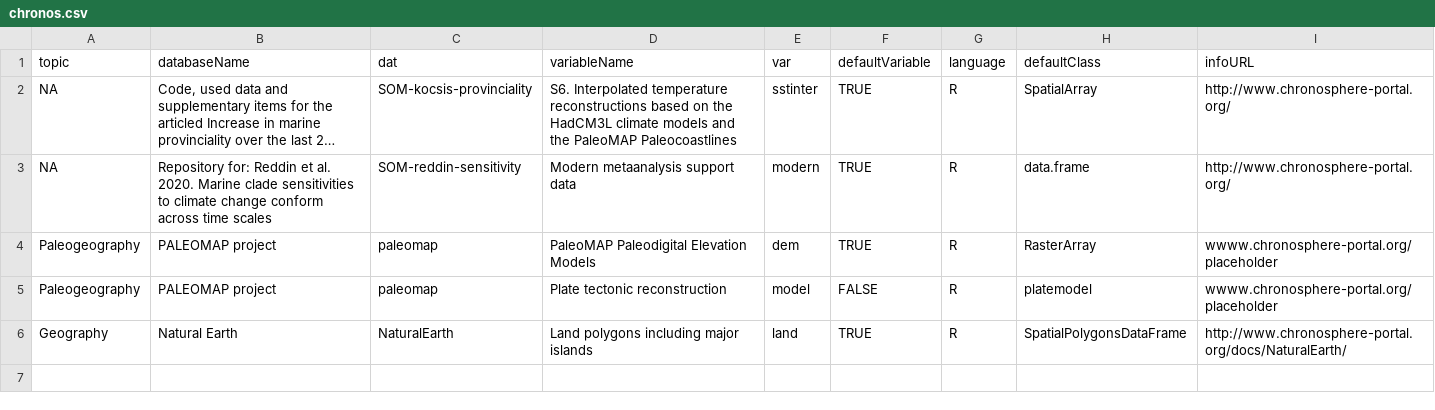
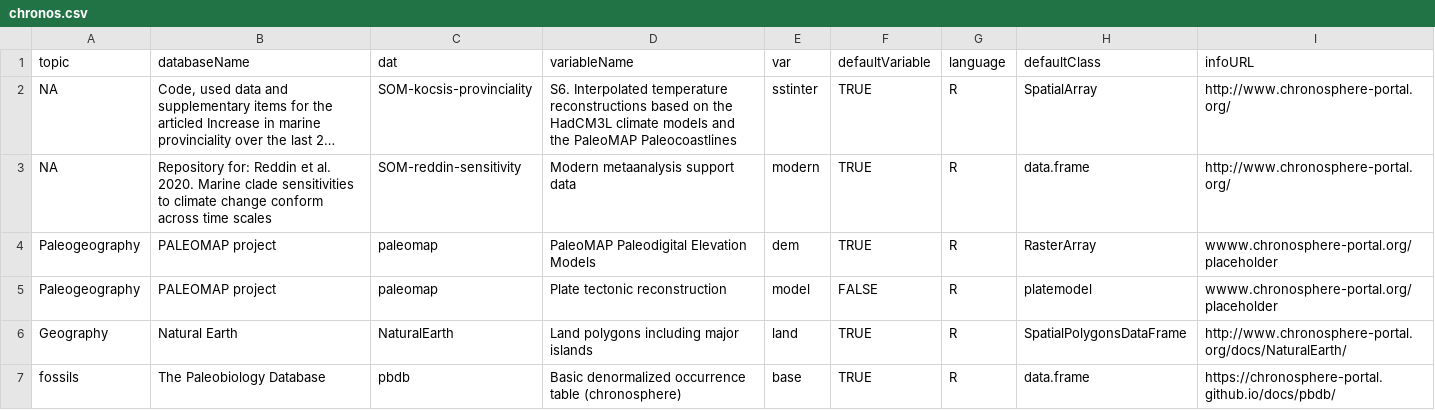
Before and after one commit to adamkocsis/chronos_dev, a CSV file: users/public/chronos.csv, drawn as a sheet; long unchanged cells end in ….

```diff
--- a/users/public/chronos.csv
+++ b/users/public/chronos.csv
@@ -6 +6,2 @@ NA,"Repository for: Reddin et al. 2020. Marine clade sensitivities to climate ch
 "Geography","Natural Earth","NaturalEarth","Land polygons including major islands","land",TRUE,"R","SpatialPolygonsDataFrame","http://www.chronosphere-portal.org/docs/NaturalEarth/"
+"fossils","The Paleobiology Database","pbdb","Basic denormalized occurrence table (chronosphere)","base",TRUE,"R","data.frame","https://chronosphere-portal.github.io/docs/pbdb/"
```
Also changed, not shown: users/public/master.csv, 2 other files.
